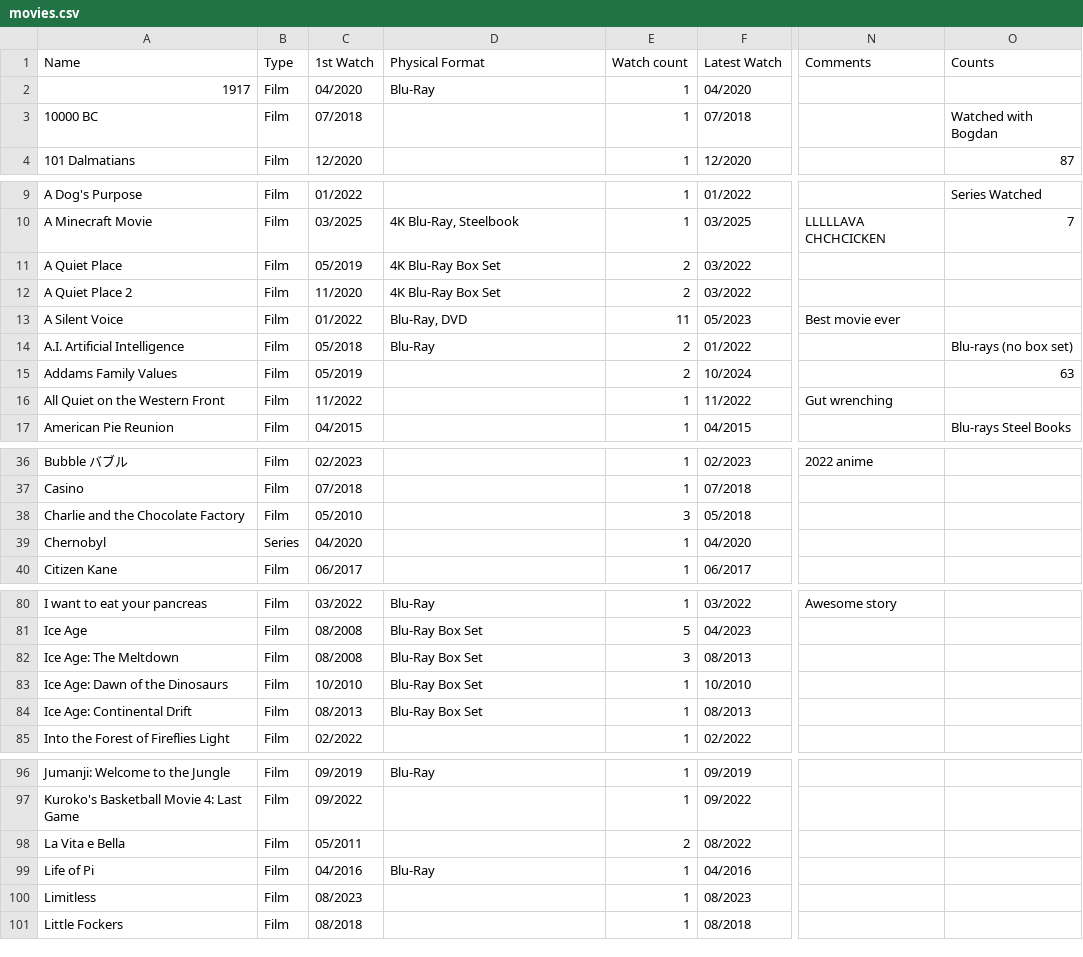
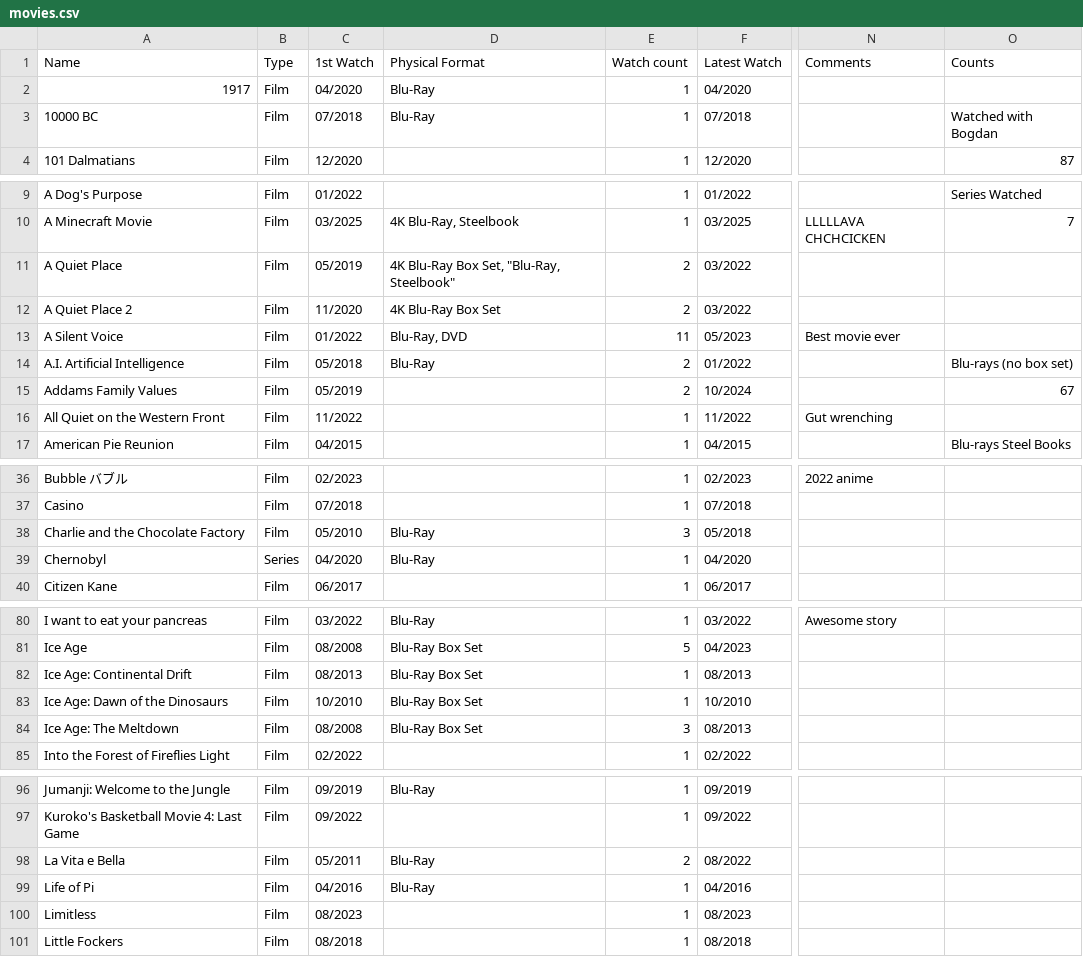
Before and after one commit to raulblideran/watched-films, a CSV file: movies.csv, drawn as a sheet; only a part is shown, gaps mark what is left out; the diff covers the shown part only; the diff names each change by its address in the sheet, - before the commit and + after, or states it on an @@ line.

Commit message:
Updated movies csv

```diff
--- a/movies.csv
+++ b/movies.csv
-D3 (Physical Format): (empty)
+D3 (Physical Format): Blu-Ray
-D11 (Physical Format): 4K Blu-Ray Box Set
+D11 (Physical Format): 4K Blu-Ray Box Set, "Blu-Ray, Steelbook"
-O15 (Counts): 63
+O15 (Counts): 67
-D38:D39 (Physical Format): (empty)
+D38:D39 (Physical Format): Blu-Ray
@@ row 84 moved to row 82: Ice Age: Continental Drift @@
-D98 (Physical Format): (empty)
+D98 (Physical Format): Blu-Ray
```
Also changed, not shown: 1 moved row and 1 edited cell elsewhere in this file.
